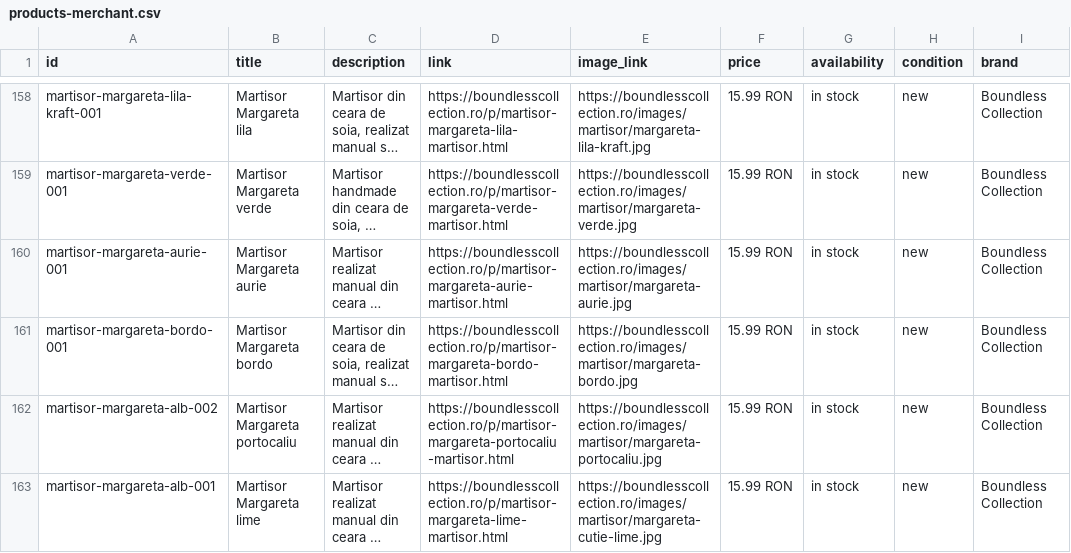
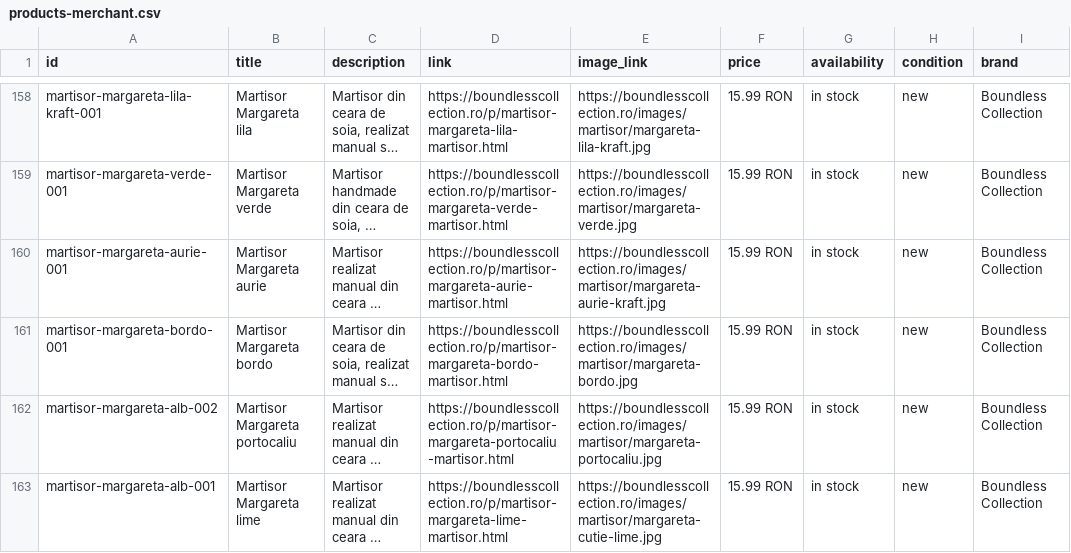
Before and after one commit to ionitadelia2-hub/boundlesscollection-site, a CSV file: public/feeds/products-merchant.csv, drawn as a sheet; only a part is shown, gaps mark what is left out; long unchanged cells end in …; the diff names each change by its address in the sheet, - before the commit and + after, or states it on an @@ line.

```diff
--- a/public/feeds/products-merchant.csv
+++ b/public/feeds/products-merchant.csv
-E160 (image_link): https://boundlesscollection.ro/images/martisor/margareta-aurie.jpg
+E160 (image_link): https://boundlesscollection.ro/images/martisor/margareta-aurie-kraft.jpg
```
Also changed, not shown: content/products.csv, public/content/products.csv, 5 other files.
